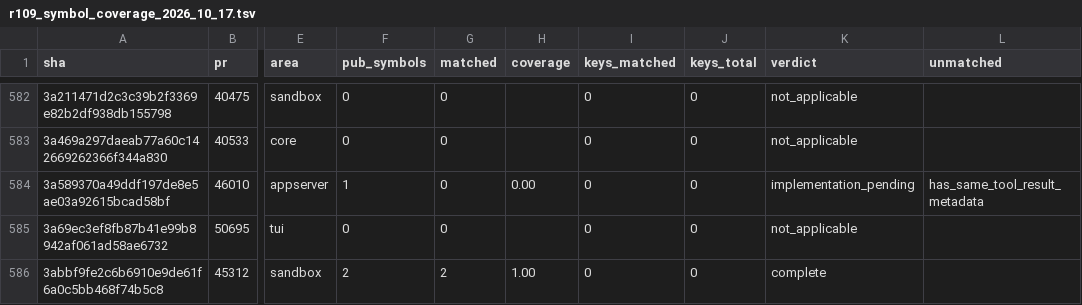
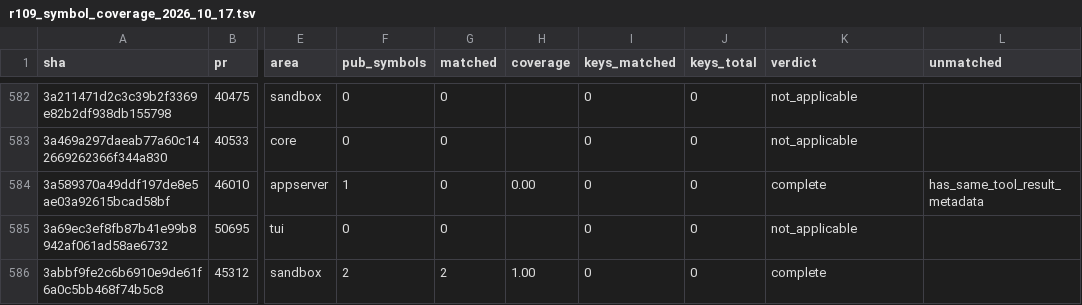
Before and after one commit to jacks001314/codex_go, a TSV file: update/r109_symbol_coverage_2026_10_17.tsv, drawn as a sheet; only a part is shown, gaps mark what is left out; the diff names each change by its address in the sheet, - before the commit and + after, or states it on an @@ line.

Commit message:
Close app result metadata analytics coverage (#46010)

```diff
--- a/update/r109_symbol_coverage_2026_10_17.tsv
+++ b/update/r109_symbol_coverage_2026_10_17.tsv
-K584 (verdict): implementation_pending
+K584 (verdict): complete
```
Also changed, not shown: 1 other file.
